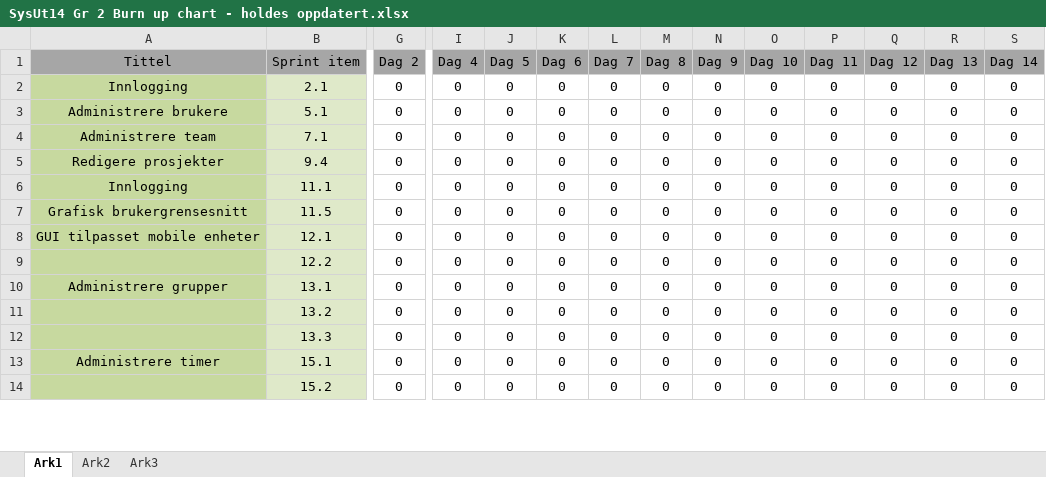
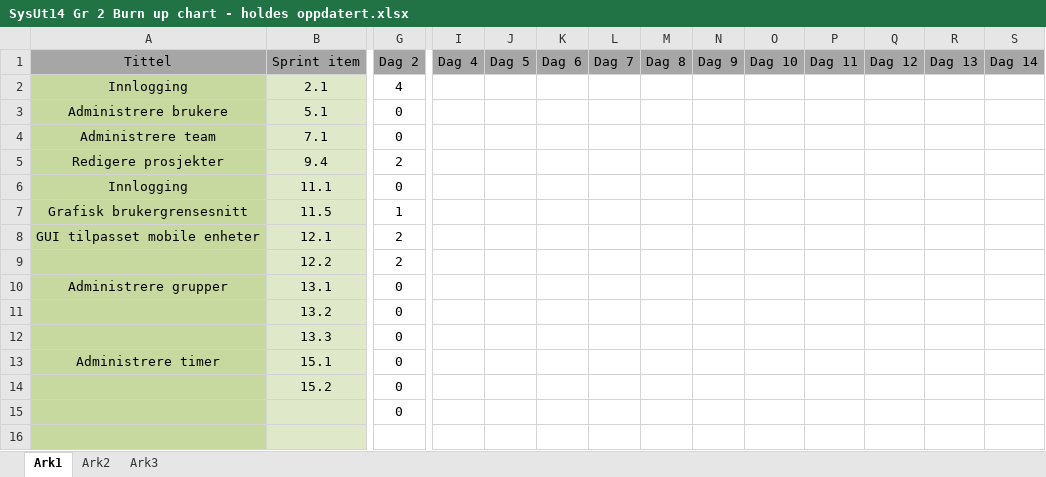
Before and after one commit to SurtEple/Dokumenter, an Excel workbook: Sprint 4/SysUt14 Gr 2 Burn up chart - holdes oppdatert.xlsx, sheet Ark1, drawn as a sheet; only a part is shown, gaps mark what is left out; values as stored, in another font and other column widths than the file's, no borders; charts and pictures not drawn; rows hold the shown columns only; the diff covers the shown part only; the diff names each change by its address in the sheet, - before the commit and + after, or states it on an @@ line.

Commit message:
Redigert etter ønske fra kunde

```diff
--- a/Sprint 4/SysUt14 Gr 2 Burn up chart - holdes oppdatert.xlsx (sheet Ark1)
+++ b/Sprint 4/SysUt14 Gr 2 Burn up chart - holdes oppdatert.xlsx (sheet Ark1)
-G2 (Dag 2): 0
+G2 (Dag 2): 4
-I2:I14 (Dag 4): 0
+I2:I14 (Dag 4): (empty)
-J2:J14 (Dag 5): 0
+J2:J14 (Dag 5): (empty)
-K2:K14 (Dag 6): 0
+K2:K14 (Dag 6): (empty)
-L2:L14 (Dag 7): 0
+L2:L14 (Dag 7): (empty)
-M2:M14 (Dag 8): 0
+M2:M14 (Dag 8): (empty)
-N2:N14 (Dag 9): 0
+N2:N14 (Dag 9): (empty)
-O2:O14 (Dag 10): 0
+O2:O14 (Dag 10): (empty)
-P2:P14 (Dag 11): 0
+P2:P14 (Dag 11): (empty)
-Q2:Q14 (Dag 12): 0
+Q2:Q14 (Dag 12): (empty)
-R2:R14 (Dag 13): 0
+R2:R14 (Dag 13): (empty)
-S2:S14 (Dag 14): 0
+S2:S14 (Dag 14): (empty)
-G5 (Dag 2): 0
+G5 (Dag 2): 2
-G7 (Dag 2): 0
+G7 (Dag 2): 1
-G8:G9 (Dag 2): 0
+G8:G9 (Dag 2): 2
+row 15:  |  | 0
+row 16: (empty)
```
Also changed, not shown: 4 added rows, 2 removed rows and 25 edited cells elsewhere in this sheet, charts or pictures.
